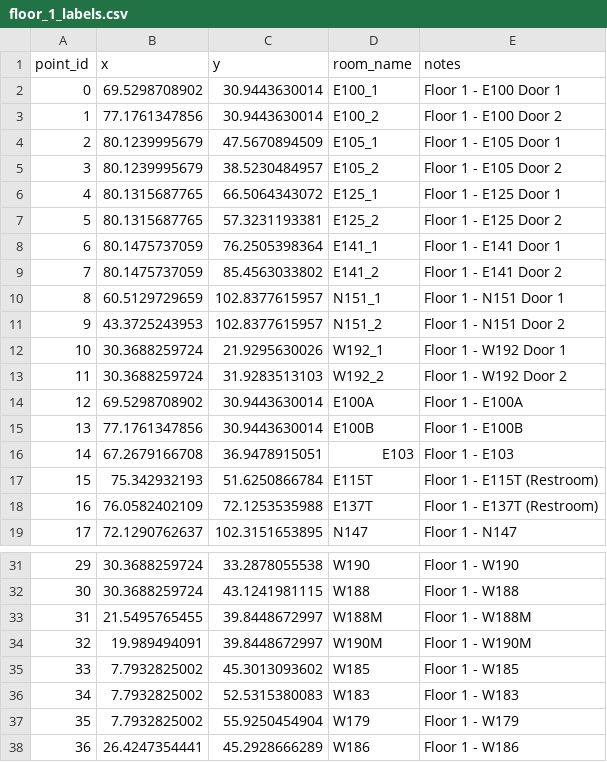
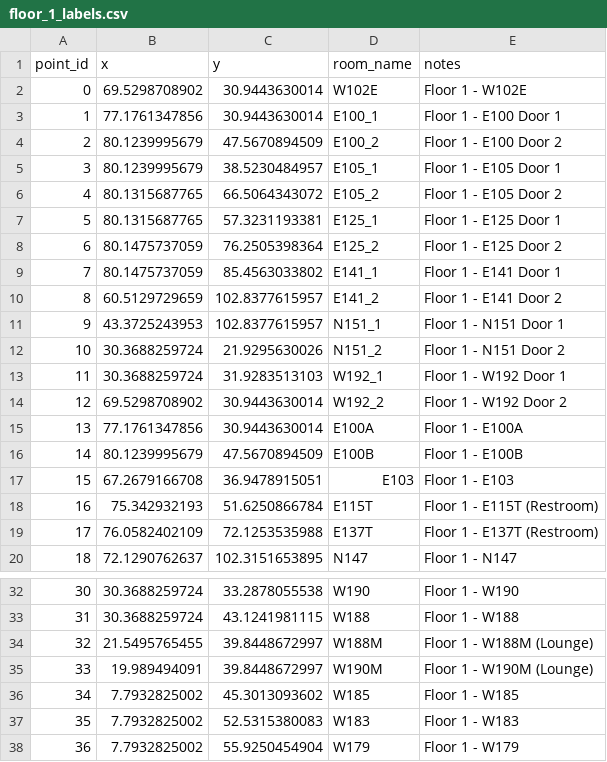
Before and after one commit to elipaulman/hack_ohio_2025, a CSV file: data/floor_1_labels.csv, drawn as a sheet; only a part is shown, gaps mark what is left out; the shorter side is filled out with more unchanged rows; addresses are those after the commit; the diff covers the shown part only; the diff names each change by its address in the sheet, - before the commit and + after, or states it on an @@ line.

Commit message:
Update floor 1 navigation data and labels
- Revised floor_1_labels.csv to include new room identifiers and descriptions, enhancing navigation accuracy.
- Updated floor_1.DXF with corrected coordinates for various points to improve spatial representation.
- Adjusted floor_1_navigation.json to reflect the new room and pathway data, increasing the total nodes and edges.
- Added new route images for pathways between rooms, while removing outdated route images to streamline the output.

```diff
--- a/data/floor_1_labels.csv
+++ b/data/floor_1_labels.csv
+row 2: 0 | 69.5298708902 | 30.9443630014 | W102E | Floor 1 - W102E
@@ column A (point_id) renumbered from row 3 down @@
-B3 (x): 69.5298708902
+B3 (x): 77.1761347856
-B4 (x): 77.1761347856
+B4 (x): 80.1239995679
-C4 (y): 30.9443630014
+C4 (y): 47.5670894509
-C5 (y): 47.5670894509
+C5 (y): 38.5230484957
-B6 (x): 80.1239995679
+B6 (x): 80.1315687765
-C6 (y): 38.5230484957
+C6 (y): 66.5064343072
-C7 (y): 66.5064343072
+C7 (y): 57.3231193381
-B8 (x): 80.1315687765
+B8 (x): 80.1475737059
-C8 (y): 57.3231193381
+C8 (y): 76.2505398364
-C9 (y): 76.2505398364
+C9 (y): 85.4563033802
-B10 (x): 80.1475737059
+B10 (x): 60.5129729659
-C10 (y): 85.4563033802
+C10 (y): 102.8377615957
-B11 (x): 60.5129729659
+B11 (x): 43.3725243953
-B12 (x): 43.3725243953
+B12 (x): 30.3688259724
-C12 (y): 102.8377615957
+C12 (y): 21.9295630026
-C13 (y): 21.9295630026
+C13 (y): 31.9283513103
-B14 (x): 30.3688259724
+B14 (x): 69.5298708902
-C14 (y): 31.9283513103
+C14 (y): 30.9443630014
-B15 (x): 69.5298708902
+B15 (x): 77.1761347856
-B16 (x): 77.1761347856
+B16 (x): 80.1239995679
-C16 (y): 30.9443630014
+C16 (y): 47.5670894509
-E34 (notes): Floor 1 - W188M
+E34 (notes): Floor 1 - W188M (Lounge)
-E35 (notes): Floor 1 - W190M
+E35 (notes): Floor 1 - W190M (Lounge)
```
Also changed, not shown: 22 added rows and 3 edited cells elsewhere in this file, 18 other files.
